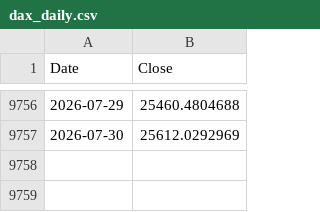
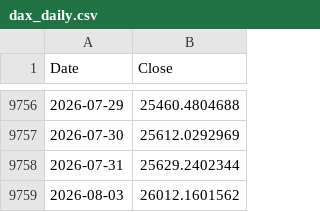
Before and after one commit to rkarim25/Guarded-levered-SP, a CSV file: dax_daily.csv, drawn as a sheet; only a part is shown, gaps mark what is left out; the diff names each change by its address in the sheet, - before the commit and + after, or states it on an @@ line.

```diff
--- a/dax_daily.csv
+++ b/dax_daily.csv
+row 9758: 2026-07-31 | 25629.2402344
+row 9759: 2026-08-03 | 26012.1601562
```
Also changed, not shown: 3bal_daily.csv, ftse250_daily.csv, 16 other files.
